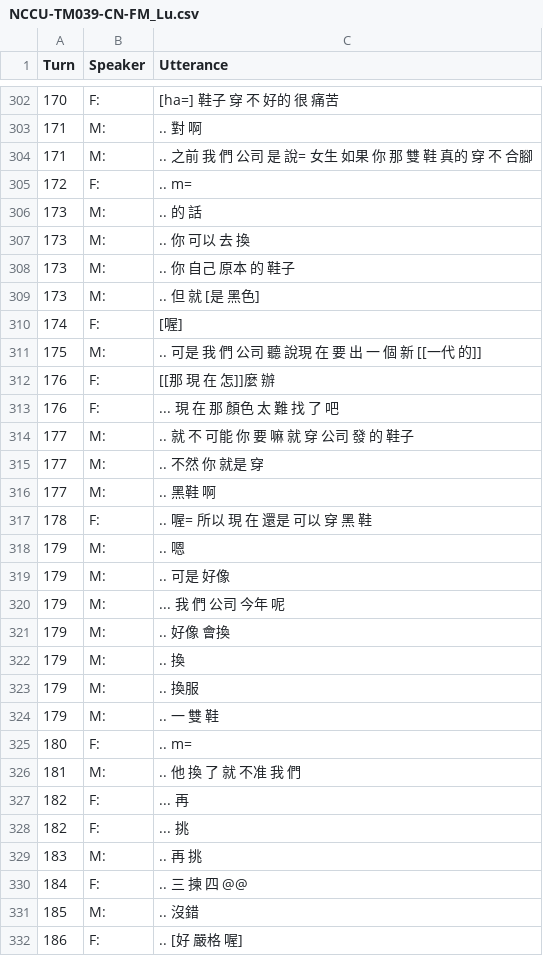
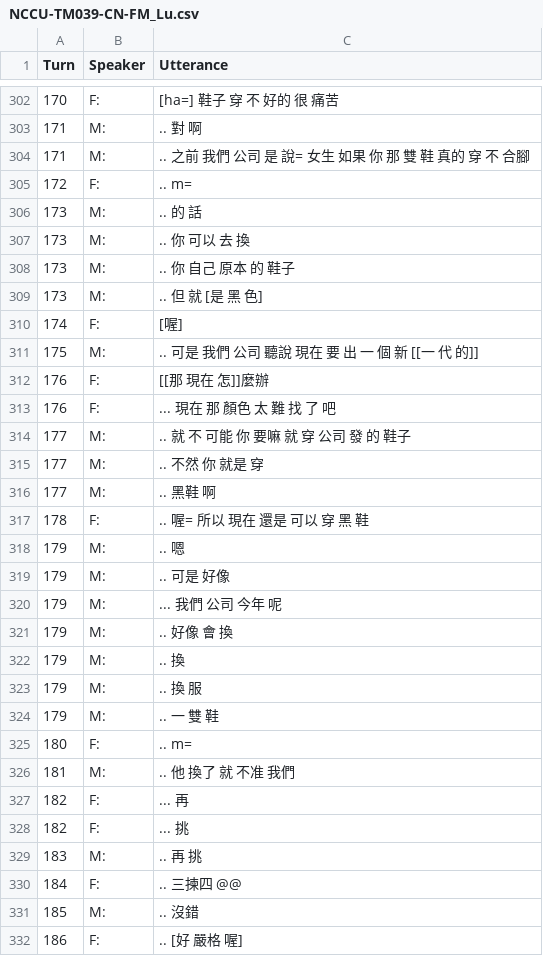
Before and after one commit to kayaulai/taiwan-mandarin-corpus-annotation, a CSV file: 3_manual_tokenised/NCCU-TM039-CN-FM_Lu.csv, drawn as a sheet; only a part is shown, gaps mark what is left out; the diff covers the shown part only.

Commit message:
Update NCCU-TM039-CN-FM_Lu.csv

```diff
--- a/3_manual_tokenised/NCCU-TM039-CN-FM_Lu.csv
+++ b/3_manual_tokenised/NCCU-TM039-CN-FM_Lu.csv
@@ -303,3 +303,3 @@ Turn,Speaker,Utterance
 171,M:, .. 對 啊
-171,M:, .. 之前 我 們 公司 是 說= 女生 如果 你 那 雙 鞋 真的 穿 不 合腳
+171,M:, .. 之前 我們 公司 是 說= 女生 如果 你 那 雙 鞋 真的 穿 不 合腳
 172,F:, .. m=
@@ -308,20 +308,20 @@ Turn,Speaker,Utterance
 173,M:, .. 你 自己 原本 的 鞋子
-173,M:, .. 但 就 [是 黑色]
+173,M:, .. 但 就 [是 黑 色]
 174,F:, [喔]
-175,M:, .. 可是 我 們 公司 聽 說現 在 要 出 一 個 新 [[一代 的]]
-176,F:, [[那 現 在 怎]]麼 辦
-176,F:, ... 現 在 那 顏色 太 難 找 了 吧
-177,M:, .. 就 不 可能 你 要 嘛 就 穿 公司 發 的 鞋子
+175,M:, .. 可是 我們 公司 聽說 現在 要 出 一 個 新 [[一 代 的]]
+176,F:, [[那 現在 怎]]麼辦
+176,F:, ... 現在 那 顏色 太 難 找 了 吧
+177,M:, .. 就 不 可能 你 要嘛 就 穿 公司 發 的 鞋子
 177,M:, .. 不然 你 就是 穿
 177,M:, .. 黑鞋 啊
-178,F:, .. 喔= 所以 現 在 還是 可以 穿 黑 鞋
+178,F:, .. 喔= 所以 現在 還是 可以 穿 黑 鞋
 179,M:, .. 嗯
 179,M:, .. 可是 好像
-179,M:, ... 我 們 公司 今年 呢
-179,M:, .. 好像 會換
+179,M:, ... 我們 公司 今年 呢
+179,M:, .. 好像 會 換
 179,M:, .. 換
-179,M:, .. 換服
+179,M:, .. 換 服
 179,M:, .. 一 雙 鞋
 180,F:, .. m=
-181,M:, .. 他 換 了 就 不准 我 們
+181,M:, .. 他 換了 就 不准 我們
 182,F:, ... 再
@@ -329,3 +329,3 @@ Turn,Speaker,Utterance
 183,M:, .. 再 挑
-184,F:, .. 三 揀 四 @@
+184,F:, .. 三揀四 @@
 185,M:, .. 沒錯
```
Also changed, not shown: 78 edited cells elsewhere in this file.
